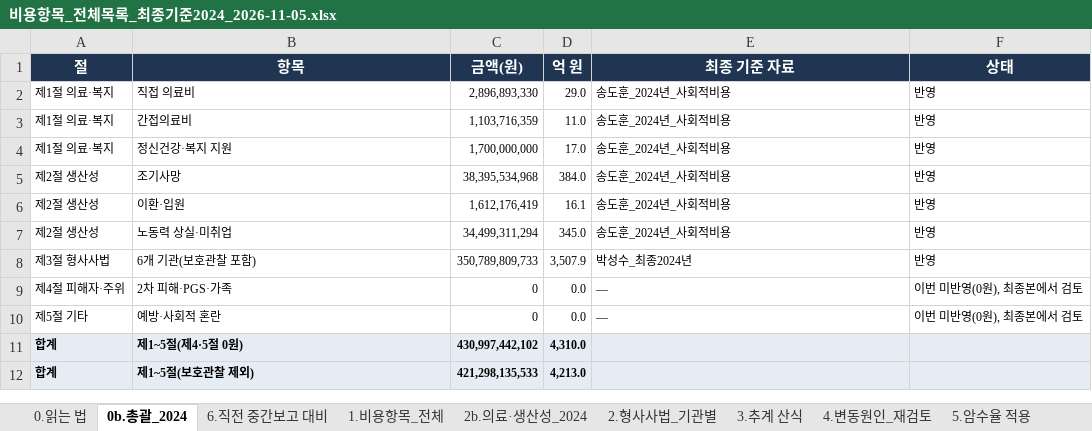
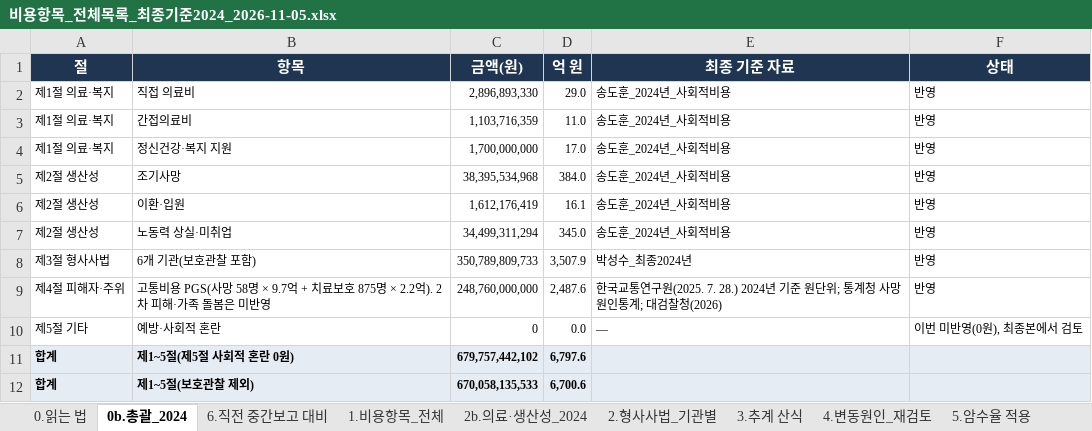
Before and after one commit to adminmrobo/drug-crime-social-cost, an Excel workbook: docs/비용항목_전체목록_최종기준2024_2026-11-05.xlsx, sheet 0b.총괄_2024, drawn as a sheet; values as stored, in another font and other column widths than the file's, no borders; removed rows and columns are numbered as before the commit, all else as after; the diff names each change by its address in the sheet, - before the commit and + after, or states it on an @@ line.

```diff
--- a/docs/비용항목_전체목록_최종기준2024_2026-11-05.xlsx (sheet 0b.총괄_2024)
+++ b/docs/비용항목_전체목록_최종기준2024_2026-11-05.xlsx (sheet 0b.총괄_2024)
-row 9: 제4절 피해자·주위 | 2차 피해·PGS·가족 | 0 | 0.0 | — | 이번 미반영(0원), 최종본에서 검토
+row 9: 제4절 피해자·주위 | 고통비용 PGS(사망 58명 × 9.7억 + 치료보호 875명 × 2.2억). 2차 피해·가족 돌봄은 미반영 | 248,760,000,000 | 2,487.6 | 한국교통연구원(2025. 7. 28.) 2024년 기준 원단위; 통계청 사망원인통계; 대검찰청(2026) | 반영
-row 11: 합계 | 제1~5절(제4·5절 0원) | 430,997,442,102 | 4,310.0
+row 11: 합계 | 제1~5절(제5절 사회적 혼란 0원) | 679,757,442,102 | 6,797.6
-C12 (금액(원)): 421,298,135,533
+C12 (금액(원)): 670,058,135,533
-D12 (억 원): 4,213.0
+D12 (억 원): 6,700.6
```
Also changed, not shown: sheet 5.암수율 적용, sheet 6.직전 중간보고 대비, sheet 0.읽는 법, 2 other files.
